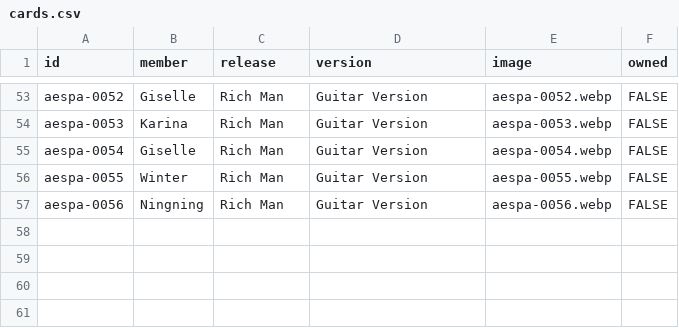
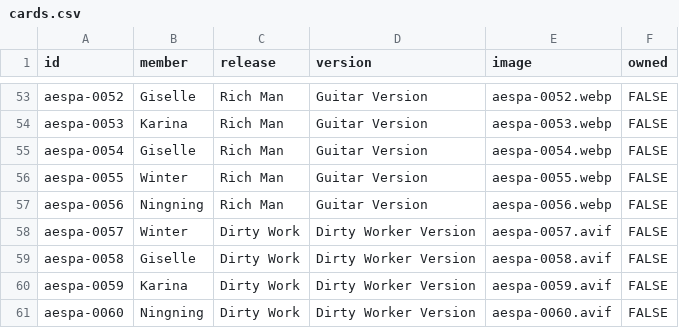
Before and after one commit to VincentTLu1/aespa-photocard-database, a CSV file: aespa/cards.csv, drawn as a sheet; only a part is shown, gaps mark what is left out; the diff names each change by its address in the sheet, - before the commit and + after, or states it on an @@ line.

```diff
--- a/aespa/cards.csv
+++ b/aespa/cards.csv
+row 58: aespa-0057 | Winter | Dirty Work | Dirty Worker Version | aespa-0057.avif | FALSE
+row 59: aespa-0058 | Giselle | Dirty Work | Dirty Worker Version | aespa-0058.avif | FALSE
+row 60: aespa-0059 | Karina | Dirty Work | Dirty Worker Version | aespa-0059.avif | FALSE
+row 61: aespa-0060 | Ningning | Dirty Work | Dirty Worker Version | aespa-0060.avif | FALSE
```
Also changed, not shown: 7 other files.
